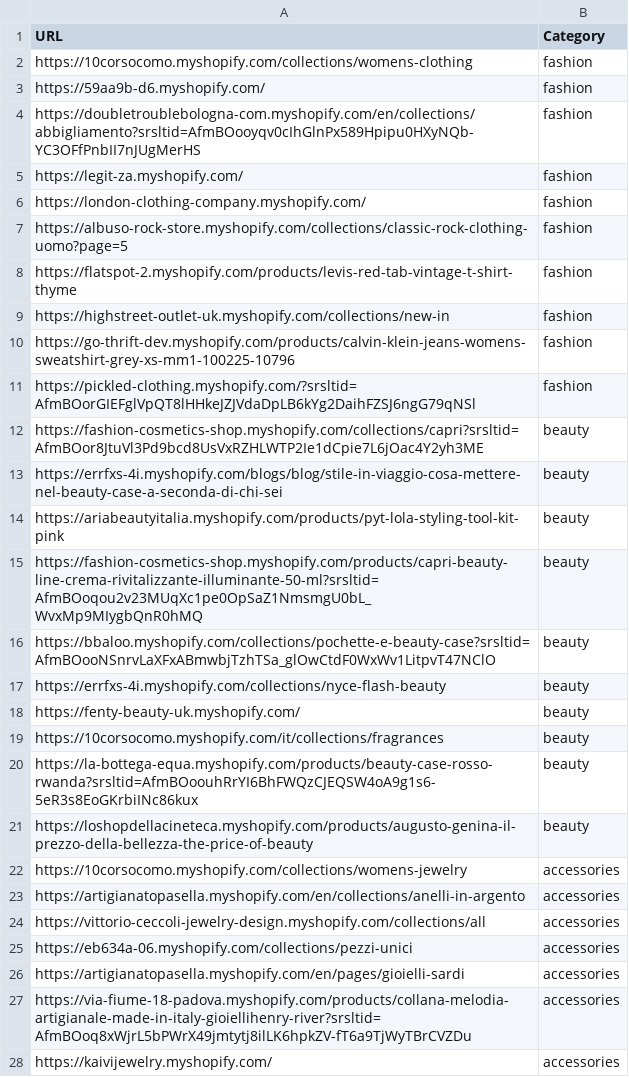
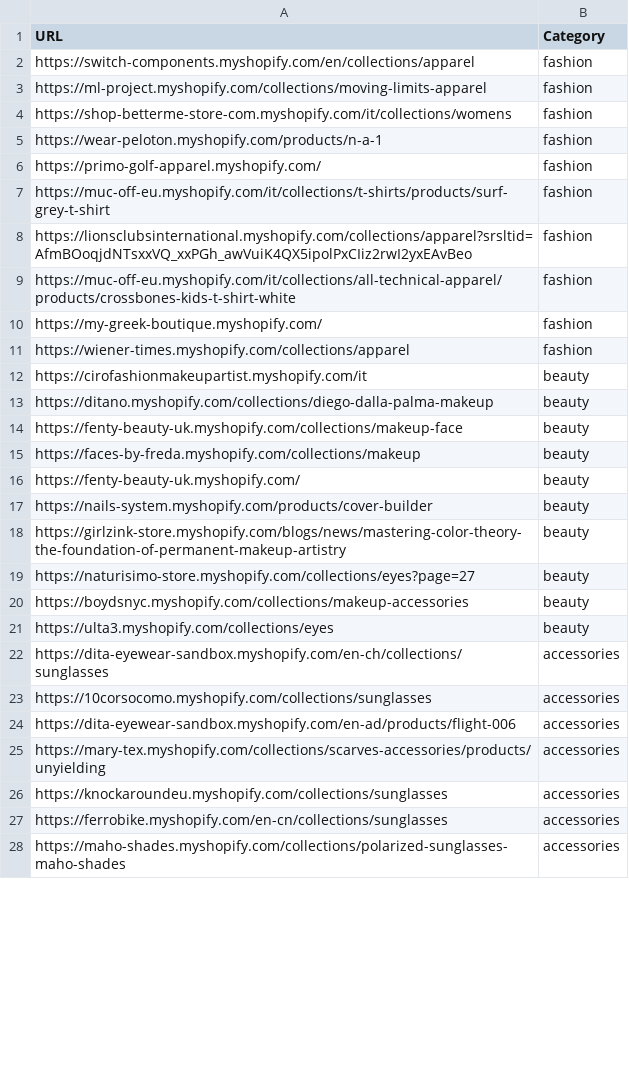
Before and after one commit to LOOKALIKE-AI/Leads, a CSV file: brands.csv, drawn as a sheet; only a part is shown; the diff covers the shown part only.

```diff
--- a/brands.csv
+++ b/brands.csv
@@ -1,28 +1,28 @@
 URL,Category
-https://10corsocomo.myshopify.com/collections/womens-clothing,fashion
-https://59aa9b-d6.myshopify.com/,fashion
-https://doubletroublebologna-com.myshopify.com/en/collections/abbigliamento?srsltid=AfmBOooyqv0cIhGlnPx589Hpipu0HXyNQb-YC3OFfPnbII7nJUgMerHS,fashion
-https://legit-za.myshopify.com/,fashion
-https://london-clothing-company.myshopify.com/,fashion
-https://albuso-rock-store.myshopify.com/collections/classic-rock-clothing-uomo?page=5,fashion
-https://flatspot-2.myshopify.com/products/levis-red-tab-vintage-t-shirt-thyme,fashion
-https://highstreet-outlet-uk.myshopify.com/collections/new-in,fashion
-https://go-thrift-dev.myshopify.com/products/calvin-klein-jeans-womens-sweatshirt-grey-xs-mm1-100225-10796,fashion
-https://pickled-clothing.myshopify.com/?srsltid=AfmBOorGIEFglVpQT8lHHkeJZJVdaDpLB6kYg2DaihFZSJ6ngG79qNSl,fashion
-https://fashion-cosmetics-shop.myshopify.com/collections/capri?srsltid=AfmBOor8JtuVl3Pd9bcd8UsVxRZHLWTP2Ie1dCpie7L6jOac4Y2yh3ME,beauty
-https://errfxs-4i.myshopify.com/blogs/blog/stile-in-viaggio-cosa-mettere-nel-beauty-case-a-seconda-di-chi-sei,beauty
-https://ariabeautyitalia.myshopify.com/products/pyt-lola-styling-tool-kit-pink,beauty
-https://fashion-cosmetics-shop.myshopify.com/products/capri-beauty-line-crema-rivitalizzante-illuminante-50-ml?srsltid=AfmBOoqou2v23MUqXc1pe0OpSaZ1NmsmgU0bL_WvxMp9MIygbQnR0hMQ,beauty
-https://bbaloo.myshopify.com/collections/pochette-e-beauty-case?srsltid=AfmBOooNSnrvLaXFxABmwbjTzhTSa_glOwCtdF0WxWv1LitpvT47NClO,beauty
-https://errfxs-4i.myshopify.com/collections/nyce-flash-beauty,beauty
+https://switch-components.myshopify.com/en/collections/apparel,fashion
+https://ml-project.myshopify.com/collections/moving-limits-apparel,fashion
+https://shop-betterme-store-com.myshopify.com/it/collections/womens,fashion
+https://wear-peloton.myshopify.com/products/n-a-1,fashion
+https://primo-golf-apparel.myshopify.com/,fashion
+https://muc-off-eu.myshopify.com/it/collections/t-shirts/products/surf-grey-t-shirt,fashion
+https://lionsclubsinternational.myshopify.com/collections/apparel?srsltid=AfmBOoqjdNTsxxVQ_xxPGh_awVuiK4QX5ipolPxCIiz2rwI2yxEAvBeo,fashion
+https://muc-off-eu.myshopify.com/it/collections/all-technical-apparel/products/crossbones-kids-t-shirt-white,fashion
+https://my-greek-boutique.myshopify.com/,fashion
+https://wiener-times.myshopify.com/collections/apparel,fashion
+https://cirofashionmakeupartist.myshopify.com/it,beauty
+https://ditano.myshopify.com/collections/diego-dalla-palma-makeup,beauty
+https://fenty-beauty-uk.myshopify.com/collections/makeup-face,beauty
+https://faces-by-freda.myshopify.com/collections/makeup,beauty
 https://fenty-beauty-uk.myshopify.com/,beauty
-https://10corsocomo.myshopify.com/it/collections/fragrances,beauty
-https://la-bottega-equa.myshopify.com/products/beauty-case-rosso-rwanda?srsltid=AfmBOoouhRrYI6BhFWQzCJEQSW4oA9g1s6-5eR3s8EoGKrbiINc86kux,beauty
-https://loshopdellacineteca.myshopify.com/products/augusto-genina-il-prezzo-della-bellezza-the-price-of-beauty,beauty
-https://10corsocomo.myshopify.com/collections/womens-jewelry,accessories
-https://artigianatopasella.myshopify.com/en/collections/anelli-in-argento,accessories
-https://vittorio-ceccoli-jewelry-design.myshopify.com/collections/all,accessories
-https://eb634a-06.myshopify.com/collections/pezzi-unici,accessories
-https://artigianatopasella.myshopify.com/en/pages/gioielli-sardi,accessories
-https://via-fiume-18-padova.myshopify.com/products/collana-melodia-artigianale-made-in-italy-gioiellihenry-river?srsltid=AfmBOoq8xWjrL5bPWrX49jmtytj8ilLK6hpkZV-fT6a9TjWyTBrCVZDu,accessories
-https://kaivijewelry.myshopify.com/,accessories
+https://nails-system.myshopify.com/products/cover-builder,beauty
+https://girlzink-store.myshopify.com/blogs/news/mastering-color-theory-the-foundation-of-permanent-makeup-artistry,beauty
+https://naturisimo-store.myshopify.com/collections/eyes?page=27,beauty
+https://boydsnyc.myshopify.com/collections/makeup-accessories,beauty
+https://ulta3.myshopify.com/collections/eyes,beauty
+https://dita-eyewear-sandbox.myshopify.com/en-ch/collections/sunglasses,accessories
+https://10corsocomo.myshopify.com/collections/sunglasses,accessories
+https://dita-eyewear-sandbox.myshopify.com/en-ad/products/flight-006,accessories
+https://mary-tex.myshopify.com/collections/scarves-accessories/products/unyielding,accessories
+https://knockaroundeu.myshopify.com/collections/sunglasses,accessories
+https://ferrobike.myshopify.com/en-cn/collections/sunglasses,accessories
+https://maho-shades.myshopify.com/collections/polarized-sunglasses-maho-shades,accessories
```
Also changed, not shown: 2 removed rows and 11 edited cells elsewhere in this file, leads.csv.
